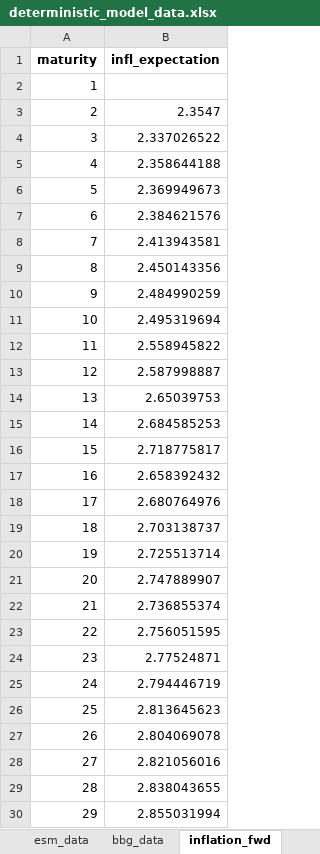
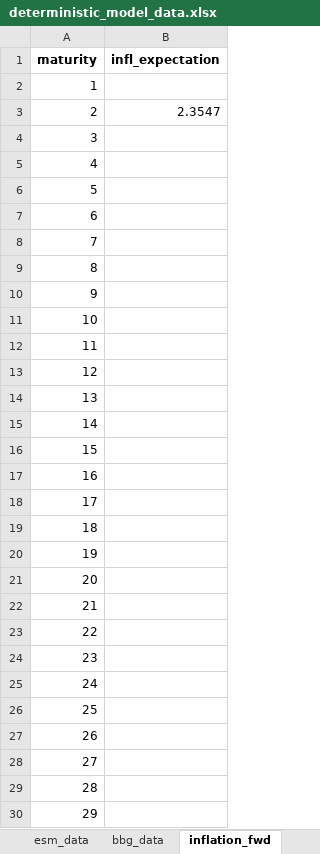
Before and after one commit to lennardwelslau/eu-debt-sustainability-analysis, an Excel workbook: latest_version/data/InputData/deterministic_model_data.xlsx, sheet inflation_fwd, drawn as a sheet; only a part is shown; values as stored, in another font and other column widths than the file's, no borders; the diff covers the shown part only; the diff names each change by its address in the sheet, - before the commit and + after, or states it on an @@ line.

```diff
--- a/latest_version/data/InputData/deterministic_model_data.xlsx (sheet inflation_fwd)
+++ b/latest_version/data/InputData/deterministic_model_data.xlsx (sheet inflation_fwd)
-B4 (infl_expectation): 2.337026522
+B4 (infl_expectation): (empty)
-B5 (infl_expectation): 2.358644188
+B5 (infl_expectation): (empty)
-B6 (infl_expectation): 2.369949673
+B6 (infl_expectation): (empty)
-B7 (infl_expectation): 2.384621576
+B7 (infl_expectation): (empty)
-B8 (infl_expectation): 2.413943581
+B8 (infl_expectation): (empty)
-B9 (infl_expectation): 2.450143356
+B9 (infl_expectation): (empty)
-B10 (infl_expectation): 2.484990259
+B10 (infl_expectation): (empty)
-B11 (infl_expectation): 2.495319694
+B11 (infl_expectation): (empty)
-B12 (infl_expectation): 2.558945822
+B12 (infl_expectation): (empty)
-B13 (infl_expectation): 2.587998887
+B13 (infl_expectation): (empty)
-B14 (infl_expectation): 2.65039753
+B14 (infl_expectation): (empty)
-B15 (infl_expectation): 2.684585253
+B15 (infl_expectation): (empty)
-B16 (infl_expectation): 2.718775817
+B16 (infl_expectation): (empty)
-B17 (infl_expectation): 2.658392432
+B17 (infl_expectation): (empty)
-B18 (infl_expectation): 2.680764976
+B18 (infl_expectation): (empty)
-B19 (infl_expectation): 2.703138737
+B19 (infl_expectation): (empty)
-B20 (infl_expectation): 2.725513714
+B20 (infl_expectation): (empty)
-B21 (infl_expectation): 2.747889907
+B21 (infl_expectation): (empty)
-B22 (infl_expectation): 2.736855374
+B22 (infl_expectation): (empty)
-B23 (infl_expectation): 2.756051595
+B23 (infl_expectation): (empty)
-B24 (infl_expectation): 2.77524871
+B24 (infl_expectation): (empty)
-B25 (infl_expectation): 2.794446719
+B25 (infl_expectation): (empty)
-B26 (infl_expectation): 2.813645623
+B26 (infl_expectation): (empty)
-B27 (infl_expectation): 2.804069078
+B27 (infl_expectation): (empty)
-B28 (infl_expectation): 2.821056016
+B28 (infl_expectation): (empty)
-B29 (infl_expectation): 2.838043655
+B29 (infl_expectation): (empty)
-B30 (infl_expectation): 2.855031994
+B30 (infl_expectation): (empty)
```
Also changed, not shown: 1 edited cell elsewhere in this sheet, sheet commission_data, sheet esm_data, sheet bbg_data, 2 other files.
